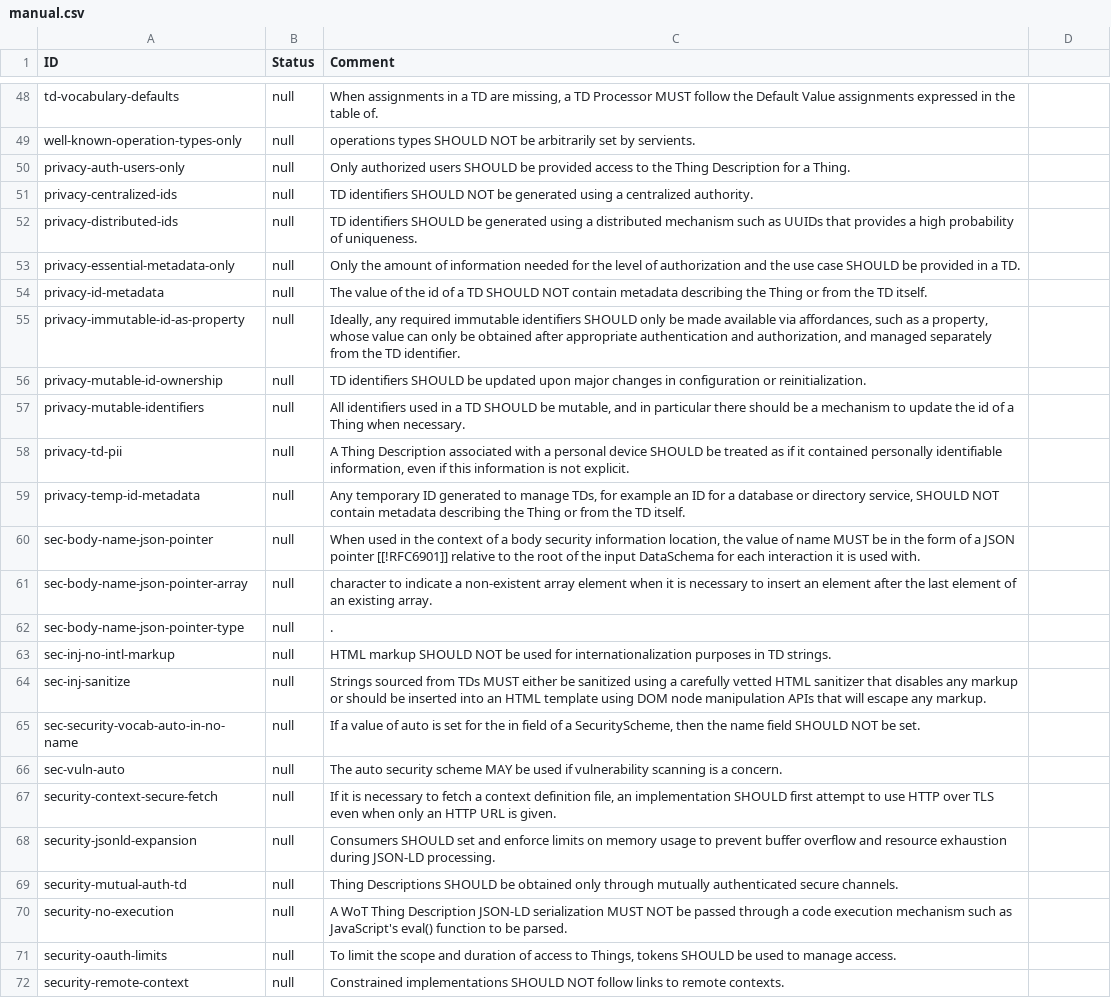
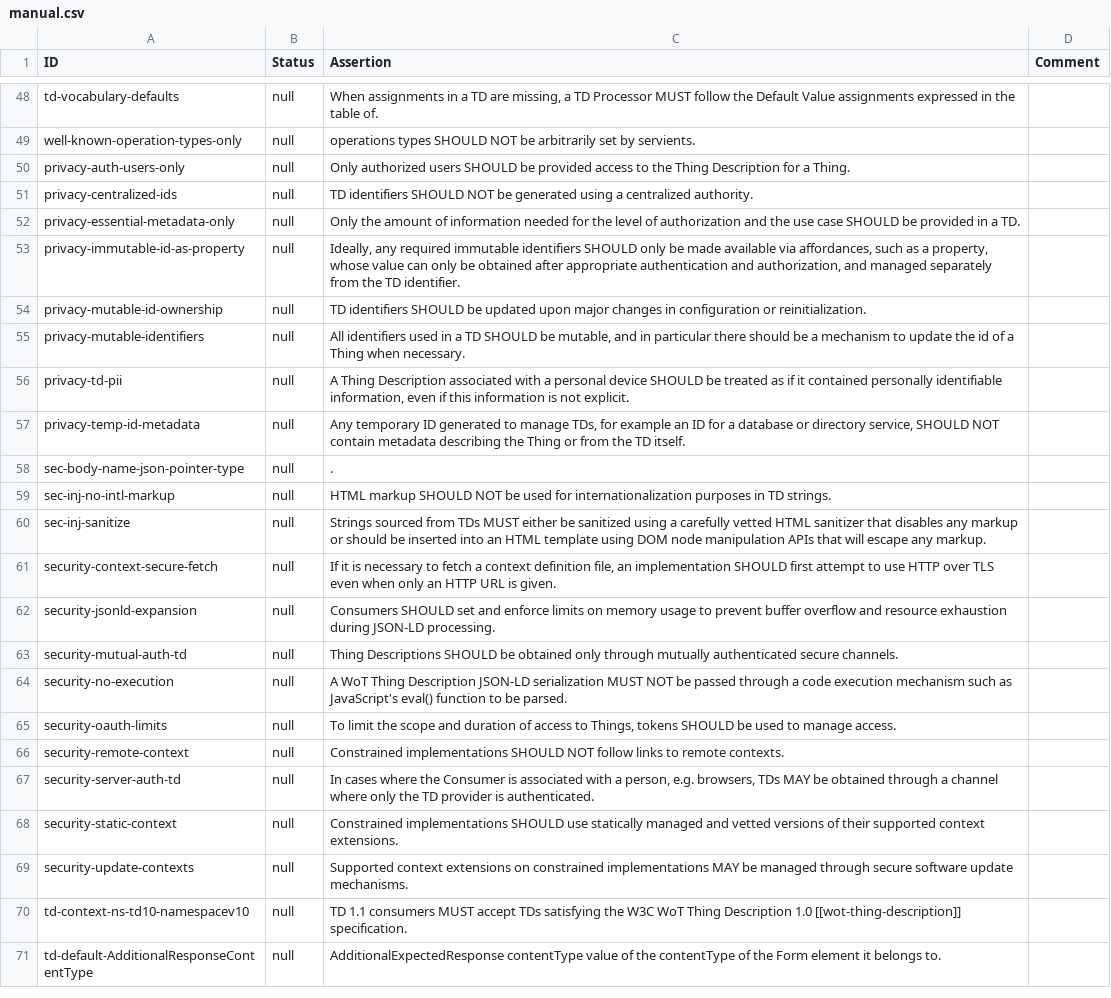
Before and after one commit to w3c/wot-thing-description, a CSV file: testing/manual.csv, drawn as a sheet; only a part is shown, gaps mark what is left out; the shorter side is filled out with more unchanged rows; the diff covers the shown part only.

```diff
--- a/testing/manual.csv
+++ b/testing/manual.csv
@@ -1 +1 @@
-"ID","Status","Comment"
+"ID","Status","Assertion","Comment"
@@ -52 +51,0 @@
-"privacy-distributed-ids","null","TD identifiers SHOULD be generated using a distributed mechanism such as UUIDs that provides a high probability of uniqueness."
@@ -54 +52,0 @@
-"privacy-id-metadata","null","The value of the id of a TD SHOULD NOT contain metadata describing the Thing or from the TD itself."
@@ -60,2 +57,0 @@
-"sec-body-name-json-pointer","null","When used in the context of a body security information location, the value of name MUST be in the form of a JSON pointer [[!RFC6901]] relative to the root of the input DataSchema for each interaction it is used with."
-"sec-body-name-json-pointer-array","null","character to indicate a non-existent array element when it is necessary to insert an element after the last element of an existing array."
@@ -65,2 +60,0 @@
-"sec-security-vocab-auto-in-no-name","null","If a value of auto is set for the in field of a SecurityScheme, then the name field SHOULD NOT be set."
-"sec-vuln-auto","null","The auto security scheme MAY be used if vulnerability scanning is a concern."
```
Also changed, not shown: 13 removed rows elsewhere in this file.
